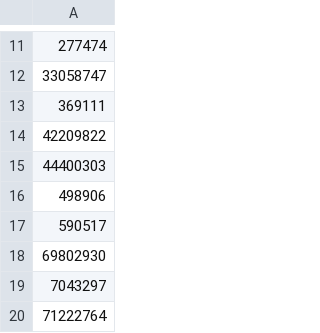
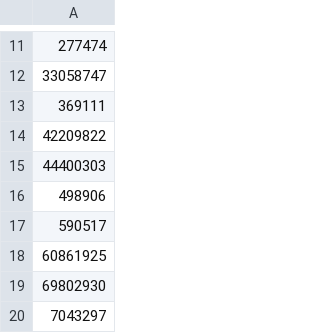
Before and after one commit to niklaskorz/SC-election-2025, a CSV file: endorsersAsked.csv, drawn as a sheet; only a part is shown, gaps mark what is left out; the shorter side is filled out with more unchanged rows.

```diff
--- a/endorsersAsked.csv
+++ b/endorsersAsked.csv
@@ -17,2 +17,3 @@
 590517
+60861925
 69802930
```
